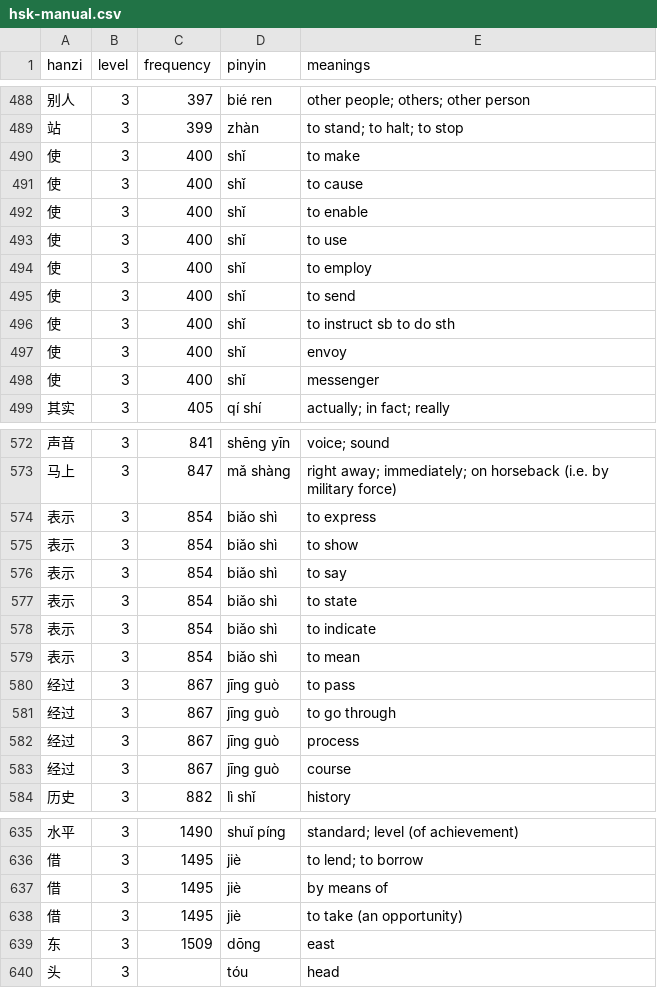
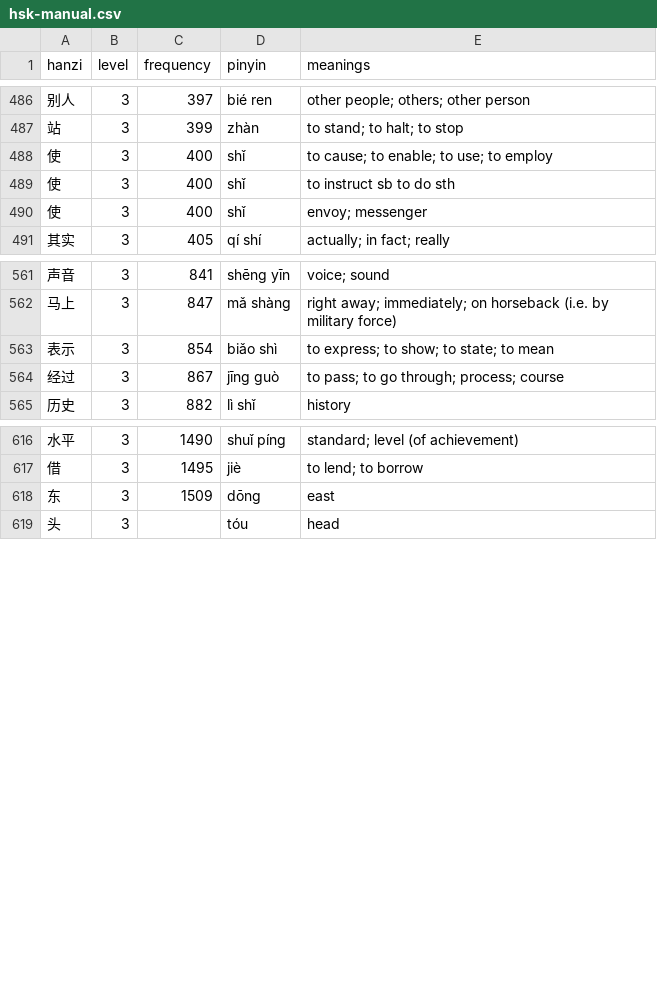
Before and after one commit to MarcFraile/hsk-flash-cards, a CSV file: data/hsk-manual.csv, drawn as a sheet; only a part is shown, gaps mark what is left out; removed rows and columns are numbered as before the commit, all else as after; the diff covers the shown part only; the diff names each change by its address in the sheet, - before the commit and + after, or states it on an @@ line.

```diff
--- a/data/hsk-manual.csv
+++ b/data/hsk-manual.csv
-row 490: 使 | 3 | 400 | shǐ | to make
-row 491: 使 | 3 | 400 | shǐ | to cause
-E488 (meanings): to enable
+E488 (meanings): to cause; to enable; to use; to employ
-row 493: 使 | 3 | 400 | shǐ | to use
-row 494: 使 | 3 | 400 | shǐ | to employ
-row 495: 使 | 3 | 400 | shǐ | to send
-row 497: 使 | 3 | 400 | shǐ | envoy
-E490 (meanings): messenger
+E490 (meanings): envoy; messenger
-E563 (meanings): to express
+E563 (meanings): to express; to show; to state; to mean
-row 575: 表示 | 3 | 854 | biǎo shì | to show
-row 576: 表示 | 3 | 854 | biǎo shì | to say
-row 577: 表示 | 3 | 854 | biǎo shì | to state
-row 578: 表示 | 3 | 854 | biǎo shì | to indicate
-row 579: 表示 | 3 | 854 | biǎo shì | to mean
-row 580: 经过 | 3 | 867 | jīng guò | to pass
-E564 (meanings): to go through
+E564 (meanings): to pass; to go through; process; course
-row 582: 经过 | 3 | 867 | jīng guò | process
-row 583: 经过 | 3 | 867 | jīng guò | course
-row 637: 借 | 3 | 1495 | jiè | by means of
-row 638: 借 | 3 | 1495 | jiè | to take (an opportunity)
```
Also changed, not shown: 6 added rows, 9 removed rows and 7 edited cells elsewhere in this file.
